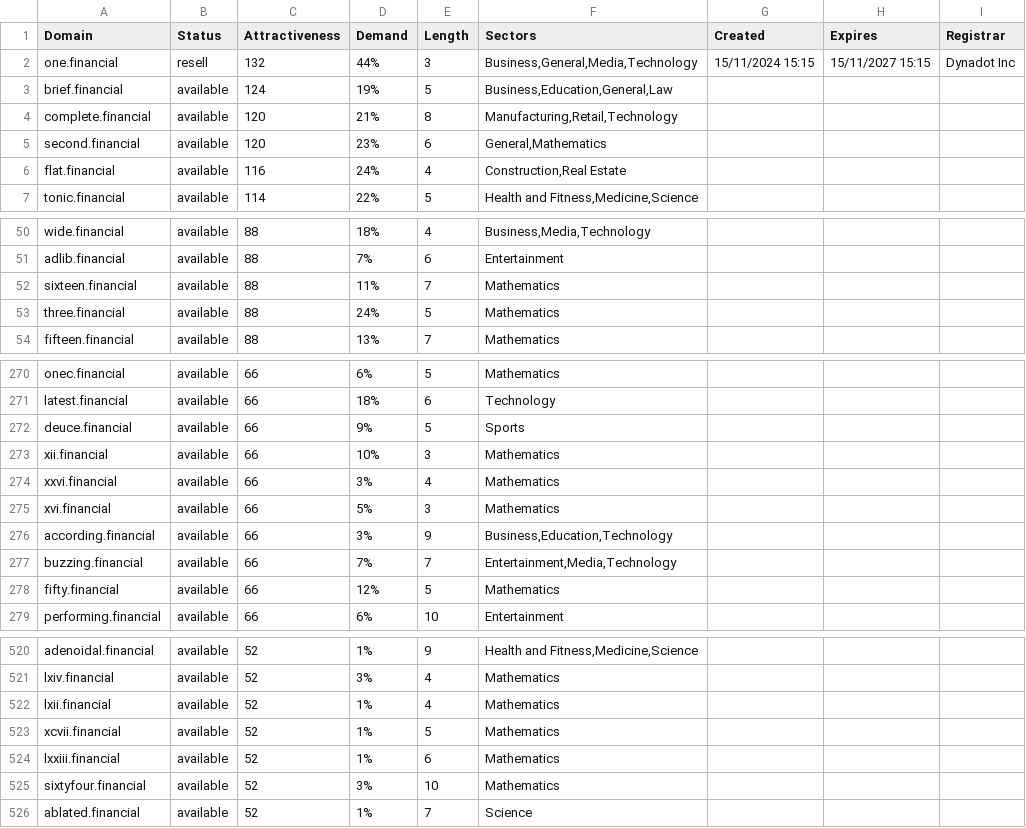
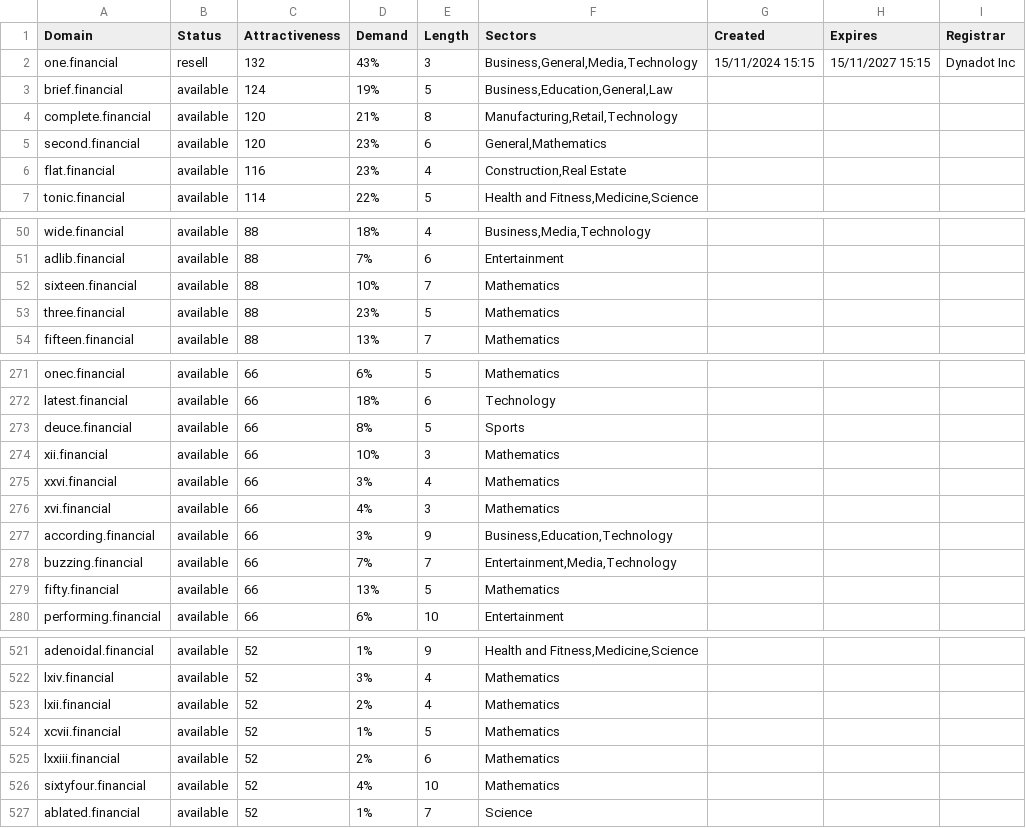
Before and after one commit to UniqueDomains/financial-oneword-domains, a CSV file: financial.csv, drawn as a sheet; only a part is shown, gaps mark what is left out; the diff covers the shown part only.

```diff
--- a/financial.csv
+++ b/financial.csv
@@ -1,3 +1,3 @@
 Domain,Status,Attractiveness,Demand,Length,Sectors,Created,Expires,Registrar
-one.financial,resell,132,44%,3,"Business,General,Media,Technology",15/11/2024 15:15,15/11/2027 15:15,Dynadot Inc
+one.financial,resell,132,43%,3,"Business,General,Media,Technology",15/11/2024 15:15,15/11/2027 15:15,Dynadot Inc
 brief.financial,available,124,19%,5,"Business,Education,General,Law",,,
@@ -5,3 +5,3 @@ complete.financial,available,120,21%,8,"Manufacturing,Retail,Technology",,,
 second.financial,available,120,23%,6,"General,Mathematics",,,
-flat.financial,available,116,24%,4,"Construction,Real Estate",,,
+flat.financial,available,116,23%,4,"Construction,Real Estate",,,
 tonic.financial,available,114,22%,5,"Health and Fitness,Medicine,Science",,,
@@ -51,4 +51,4 @@ wide.financial,available,88,18%,4,"Business,Media,Technology",,,
 adlib.financial,available,88,7%,6,Entertainment,,,
-sixteen.financial,available,88,11%,7,Mathematics,,,
-three.financial,available,88,24%,5,Mathematics,,,
+sixteen.financial,available,88,10%,7,Mathematics,,,
+three.financial,available,88,23%,5,Mathematics,,,
 fifteen.financial,available,88,13%,7,Mathematics,,,
@@ -271,9 +272,9 @@ onec.financial,available,66,6%,5,Mathematics,,,
 latest.financial,available,66,18%,6,Technology,,,
-deuce.financial,available,66,9%,5,Sports,,,
+deuce.financial,available,66,8%,5,Sports,,,
 xii.financial,available,66,10%,3,Mathematics,,,
 xxvi.financial,available,66,3%,4,Mathematics,,,
-xvi.financial,available,66,5%,3,Mathematics,,,
+xvi.financial,available,66,4%,3,Mathematics,,,
 according.financial,available,66,3%,9,"Business,Education,Technology",,,
 buzzing.financial,available,66,7%,7,"Entertainment,Media,Technology",,,
-fifty.financial,available,66,12%,5,Mathematics,,,
+fifty.financial,available,66,13%,5,Mathematics,,,
 performing.financial,available,66,6%,10,Entertainment,,,
@@ -521,6 +522,6 @@ adenoidal.financial,available,52,1%,9,"Health and Fitness,Medicine,Science",,,
 lxiv.financial,available,52,3%,4,Mathematics,,,
-lxii.financial,available,52,1%,4,Mathematics,,,
+lxii.financial,available,52,2%,4,Mathematics,,,
 xcvii.financial,available,52,1%,5,Mathematics,,,
-lxxiii.financial,available,52,1%,6,Mathematics,,,
-sixtyfour.financial,available,52,3%,10,Mathematics,,,
+lxxiii.financial,available,52,2%,6,Mathematics,,,
+sixtyfour.financial,available,52,4%,10,Mathematics,,,
 ablated.financial,available,52,1%,7,Science,,,
```
Also changed, not shown: 1 added row and 48 edited cells elsewhere in this file, 2 other files.
